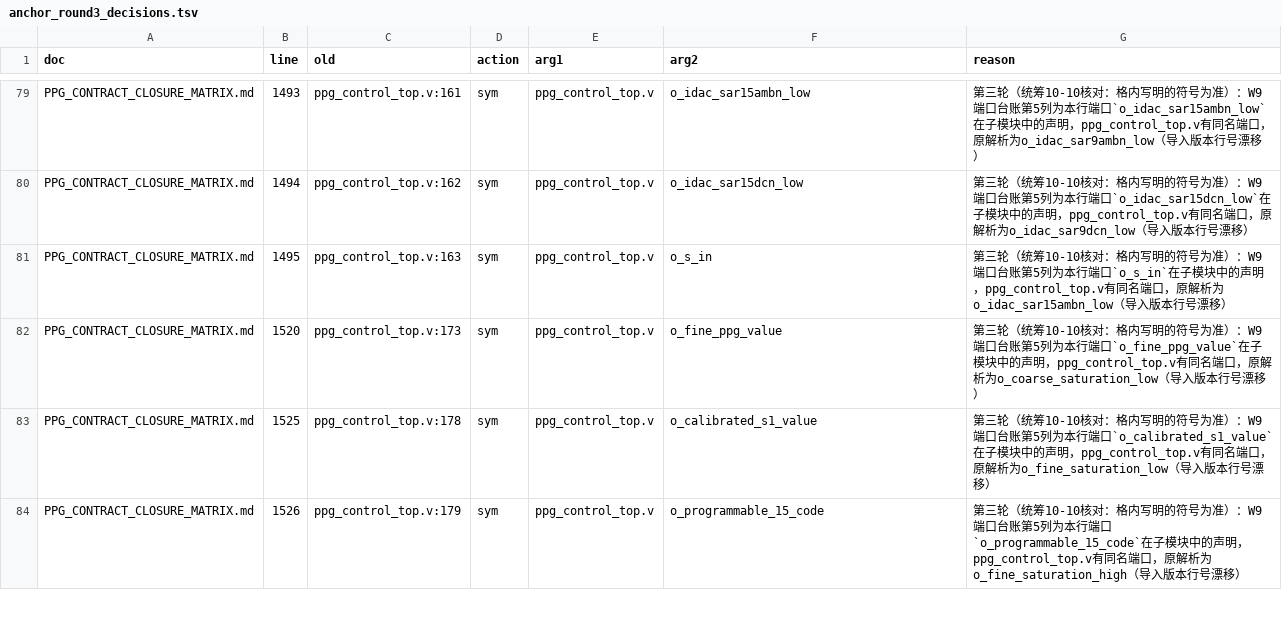
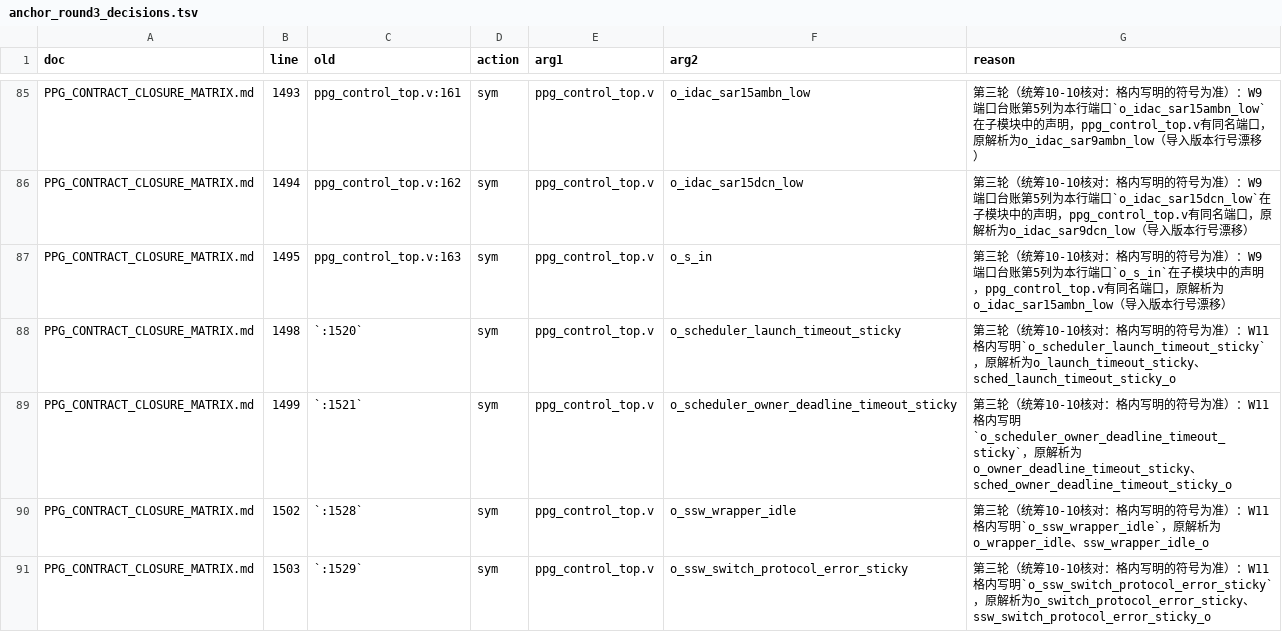
Before and after one commit to xinyanbaiqi/zlcx, a TSV file: tools/b_merge_tools/anchor_round3_decisions.tsv, drawn as a sheet; only a part is shown, gaps mark what is left out; the shorter side is filled out with more unchanged rows; the diff covers the shown part only; the diff names each change by its address in the sheet, - before the commit and + after, or states it on an @@ line.

```diff
--- a/tools/b_merge_tools/anchor_round3_decisions.tsv
+++ b/tools/b_merge_tools/anchor_round3_decisions.tsv
+row 88: PPG_CONTRACT_CLOSURE_MATRIX.md | 1498 | `:1520` | sym | ppg_control_top.v | o_scheduler_launch_timeout_sticky | 第三轮（统筹10-10核对：格内写明的符号为准）：W11 格内写明`o_scheduler_launch_timeout_sticky`，原解析为o_launch_timeout_sticky、sched_launch_timeout_sticky_o
+row 89: PPG_CONTRACT_CLOSURE_MATRIX.md | 1499 | `:1521` | sym | ppg_control_top.v | o_scheduler_owner_deadline_timeout_sticky | 第三轮（统筹10-10核对：格内写明的符号为准）：W11 格内写明`o_scheduler_owner_deadline_timeout_sticky`，原解析为o_owner_deadline_timeout_sticky、sched_owner_deadline_timeout_sticky_o
+row 90: PPG_CONTRACT_CLOSURE_MATRIX.md | 1502 | `:1528` | sym | ppg_control_top.v | o_ssw_wrapper_idle | 第三轮（统筹10-10核对：格内写明的符号为准）：W11 格内写明`o_ssw_wrapper_idle`，原解析为o_wrapper_idle、ssw_wrapper_idle_o
+row 91: PPG_CONTRACT_CLOSURE_MATRIX.md | 1503 | `:1529` | sym | ppg_control_top.v | o_ssw_switch_protocol_error_sticky | 第三轮（统筹10-10核对：格内写明的符号为准）：W11 格内写明`o_ssw_switch_protocol_error_sticky`，原解析为o_switch_protocol_error_sticky、ssw_switch_protocol_error_sticky_o
```
Also changed, not shown: 9 added rows elsewhere in this file, 6 other files.
